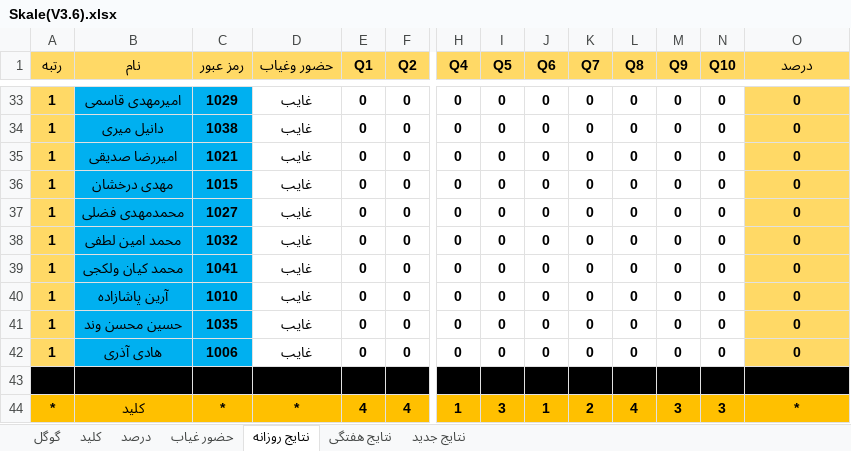
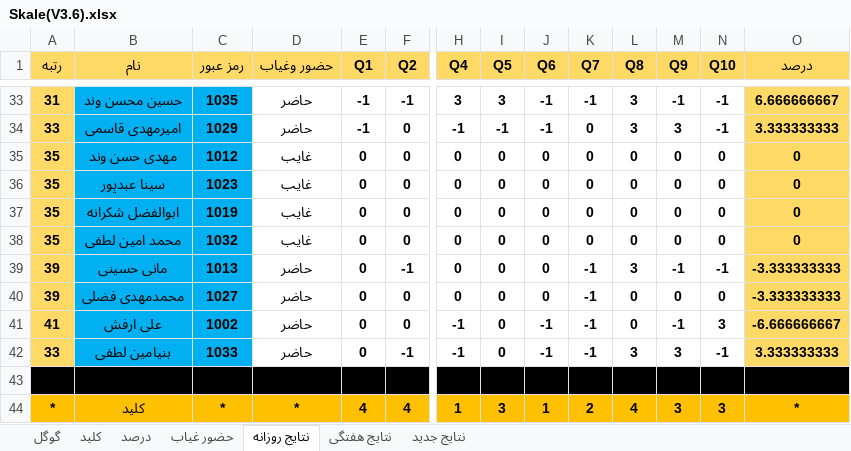
Before and after one commit to hengams/Quiz, an Excel workbook: week 5/علوم/Skale(V3.6).xlsx, sheet نتایج روزانه, drawn as a sheet; only a part is shown, gaps mark what is left out; values as stored, in another font and other column widths than the file's, no borders; conditional formats not drawn; removed rows and columns are numbered as before the commit, all else as after; rows hold the shown columns only; the diff covers the shown part only; the diff names each change by its address in the sheet, - before the commit and + after, or states it on an @@ line.

```diff
--- a/week 5/علوم/Skale(V3.6).xlsx (sheet نتایج روزانه)
+++ b/week 5/علوم/Skale(V3.6).xlsx (sheet نتایج روزانه)
+row 33: 31 | حسین محسن وند | 1035 | حاضر | -1 | -1 | 3 | 3 | -1 | -1 | 3 | -1 | -1 | 6.666666667
-A34 (رتبه): 1
+A34 (رتبه): 33
-D34 (حضور وغیاب): غایب
+D34 (حضور وغیاب): حاضر
-E34 (Q1): 0
+E34 (Q1): -1
-H34 (Q4): 0
+H34 (Q4): -1
-I34 (Q5): 0
+I34 (Q5): -1
-J34 (Q6): 0
+J34 (Q6): -1
-L34 (Q8): 0
+L34 (Q8): 3
-M34 (Q9): 0
+M34 (Q9): 3
-N34 (Q10): 0
+N34 (Q10): -1
-O34 (درصد): 0
+O34 (درصد): 3.333333333
-A35 (رتبه): 1
+A35 (رتبه): 35
-B35 (نام): دانیل میری
+B35 (نام): مهدی حسن وند
-C35 (رمز عبور): 1038
+C35 (رمز عبور): 1012
-row 35: 1 | امیررضا صدیقی | 1021 | غایب | 0 | 0 | 0 | 0 | 0 | 0 | 0 | 0 | 0 | 0
-A36:A38 (رتبه): 1
+A36:A38 (رتبه): 35
-B36 (نام): مهدی درخشان
+B36 (نام): سینا عبدپور
-C36 (رمز عبور): 1015
+C36 (رمز عبور): 1023
-B37 (نام): محمدمهدی فضلی
+B37 (نام): ابوالفضل شکرانه
-C37 (رمز عبور): 1027
+C37 (رمز عبور): 1019
+row 39: 39 | مانی حسینی | 1013 | حاضر | 0 | -1 | 0 | 0 | 0 | -1 | 3 | -1 | -1 | -3.333333333
-A40 (رتبه): 1
+A40 (رتبه): 39
-B40 (نام): محمد کیان ولکجی
+B40 (نام): محمدمهدی فضلی
-C40 (رمز عبور): 1041
+C40 (رمز عبور): 1027
-D40 (حضور وغیاب): غایب
+D40 (حضور وغیاب): حاضر
-K40 (Q7): 0
+K40 (Q7): -1
-O40 (درصد): 0
+O40 (درصد): -3.333333333
-row 40: 1 | آرین پاشازاده | 1010 | غایب | 0 | 0 | 0 | 0 | 0 | 0 | 0 | 0 | 0 | 0
-row 41: 1 | حسین محسن وند | 1035 | غایب | 0 | 0 | 0 | 0 | 0 | 0 | 0 | 0 | 0 | 0
-row 42: 1 | هادی آذری | 1006 | غایب | 0 | 0 | 0 | 0 | 0 | 0 | 0 | 0 | 0 | 0
+row 41: 41 | علی ارفش | 1002 | حاضر | 0 | 0 | -1 | 0 | -1 | -1 | 0 | -1 | 3 | -6.666666667
+row 42: 33 | بنیامین لطفی | 1033 | حاضر | 0 | -1 | -1 | 0 | -1 | -1 | 3 | 3 | -1 | 3.333333333
```
Also changed, not shown: 21 added rows, 21 removed rows and 109 edited cells elsewhere in this sheet, sheet درصد, sheet نتایج جدید, sheet گوگل, sheet حضور غیاب, sheet نتایج هفتگی, formulas that keep their value, 2 other files.
